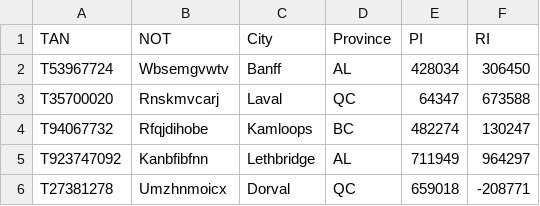
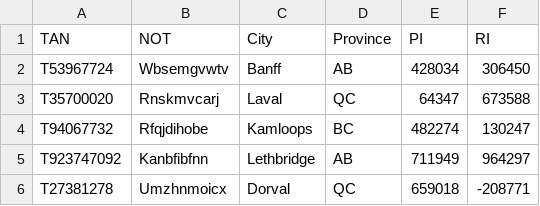
Before and after one commit to philgumley/develop, a CSV file: sampledata.csv, drawn as a sheet.

Commit message:
Update sampledata.csv

```diff
--- a/sampledata.csv
+++ b/sampledata.csv
@@ -1,6 +1,6 @@
 TAN,NOT,City,Province,PI,RI
-T53967724,Wbsemgvwtv,Banff,AL,428034,306450
+T53967724,Wbsemgvwtv,Banff,AB,428034,306450
 T35700020,Rnskmvcarj,Laval,QC,64347,673588
 T94067732,Rfqjdihobe,Kamloops,BC,482274,130247
-T923747092,Kanbfibfnn,Lethbridge,AL,711949,964297
+T923747092,Kanbfibfnn,Lethbridge,AB,711949,964297
 T27381278,Umzhnmoicx,Dorval,QC,659018,-208771
```
